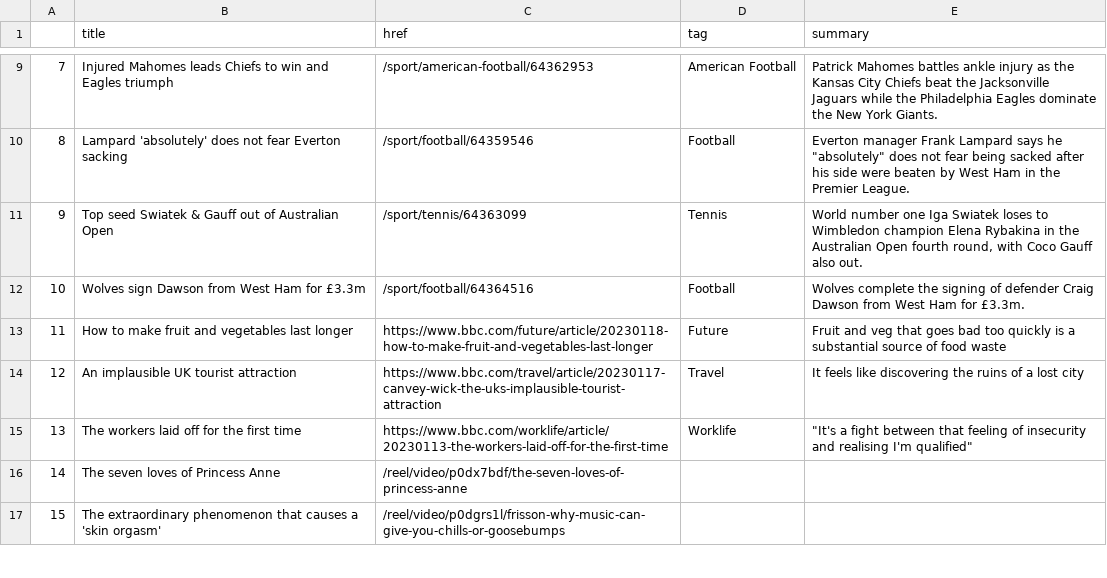
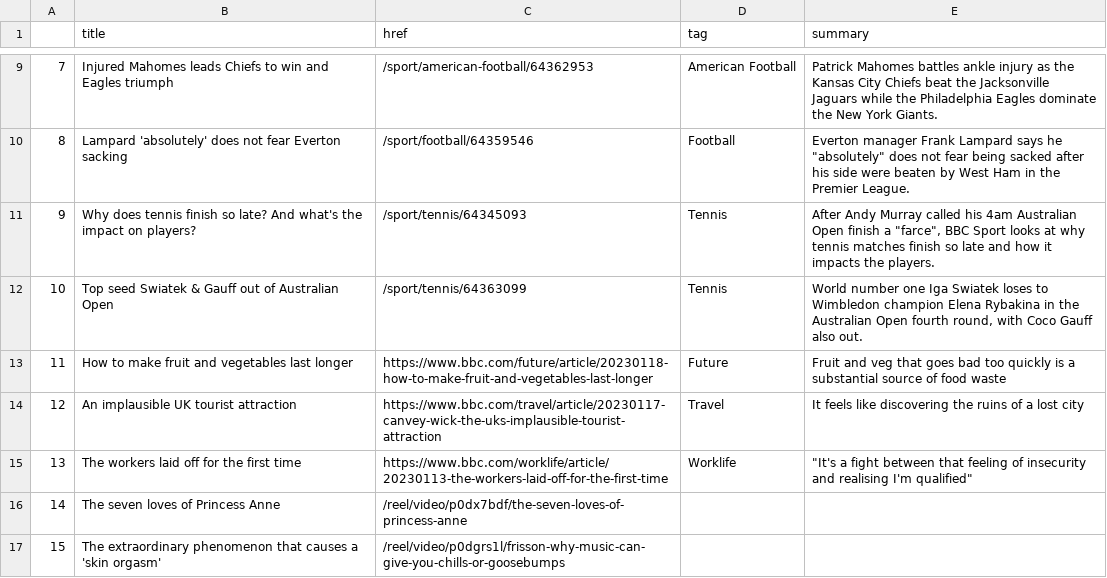
Before and after one commit to zhaoying2931/automatic-scraper, a CSV file: bbc-headlines.csv, drawn as a sheet; only a part is shown, gaps mark what is left out.

```diff
--- a/bbc-headlines.csv
+++ b/bbc-headlines.csv
@@ -10,4 +10,4 @@
 8,Lampard 'absolutely' does not fear Everton sacking,/sport/football/64359546,Football,"Everton manager Frank Lampard says he ""absolutely"" does not fear being sacked after his side were beaten by West Ham in the Premier League."
-9,Top seed Swiatek & Gauff out of Australian Open,/sport/tennis/64363099,Tennis,"World number one Iga Swiatek loses to Wimbledon champion Elena Rybakina in the Australian Open fourth round, with Coco Gauff also out."
-10,Wolves sign Dawson from West Ham for £3.3m,/sport/football/64364516,Football,Wolves complete the signing of defender Craig Dawson from West Ham for £3.3m.
+9,Why does tennis finish so late? And what's the impact on players?,/sport/tennis/64345093,Tennis,"After Andy Murray called his 4am Australian Open finish a ""farce"", BBC Sport looks at why tennis matches finish so late and how it impacts the players."
+10,Top seed Swiatek & Gauff out of Australian Open,/sport/tennis/64363099,Tennis,"World number one Iga Swiatek loses to Wimbledon champion Elena Rybakina in the Australian Open fourth round, with Coco Gauff also out."
 11,How to make fruit and vegetables last longer,https://www.bbc.com/future/article/20230118-how-to-make-fruit-and-vegetables-last-longer,Future,Fruit and veg that goes bad too quickly is a substantial source of food waste
```
